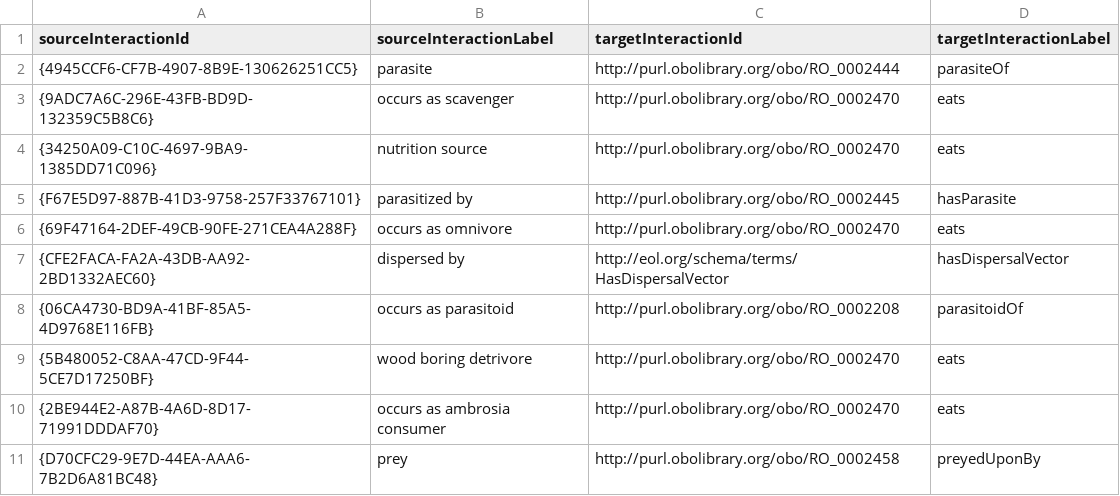
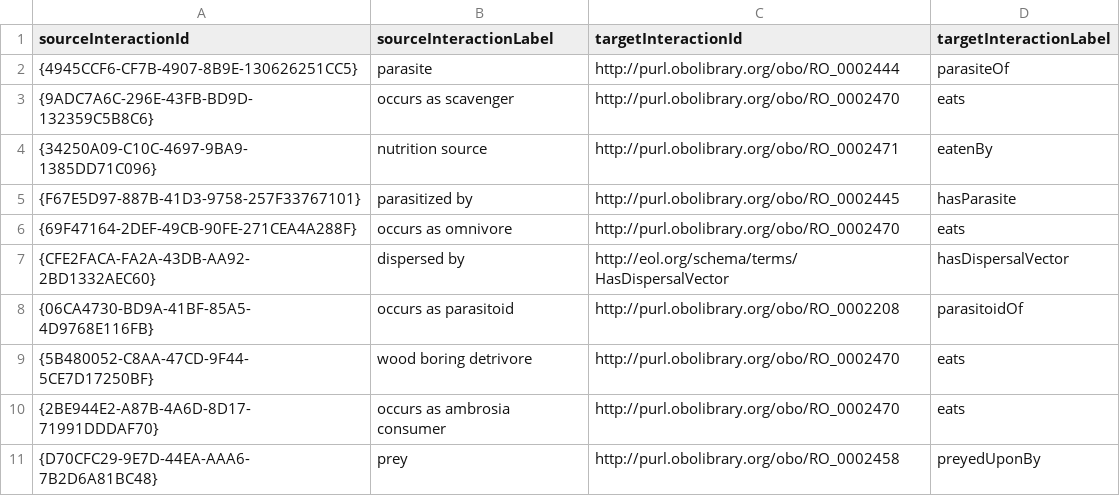
Before and after one commit to globalbioticinteractions/saproxylic, a TSV file: interaction_type_map.tsv, drawn as a sheet; only a part is shown.

Commit message:
correct interaction type mappings found by @DAntoszyk et al.

```diff
--- a/interaction_type_map.tsv
+++ b/interaction_type_map.tsv
@@ -3,3 +3,3 @@ sourceInteractionId	sourceInteractionLabel	targetInteractionId	targetInteraction
 {9ADC7A6C-296E-43FB-BD9D-132359C5B8C6}	occurs as scavenger	http://purl.obolibrary.org/obo/RO_0002470	eats
-{34250A09-C10C-4697-9BA9-1385DD71C096}	nutrition source	http://purl.obolibrary.org/obo/RO_0002470	eats
+{34250A09-C10C-4697-9BA9-1385DD71C096}	nutrition source	http://purl.obolibrary.org/obo/RO_0002471	eatenBy
 {F67E5D97-887B-41D3-9758-257F33767101}	parasitized by	http://purl.obolibrary.org/obo/RO_0002445	hasParasite
```
